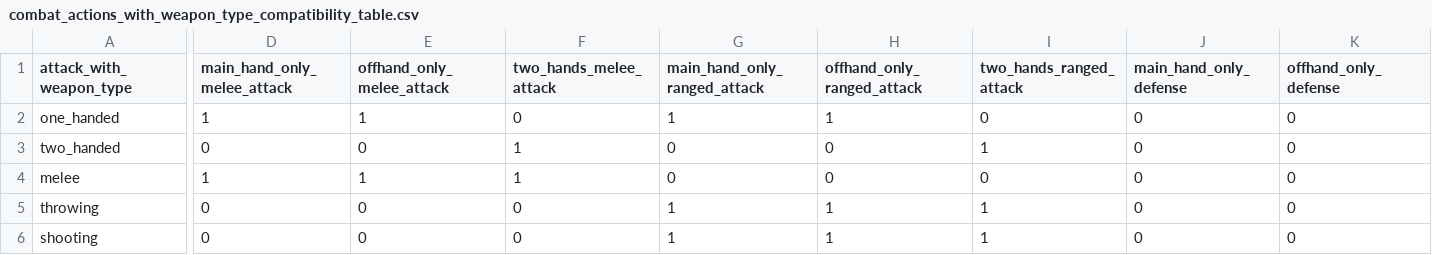
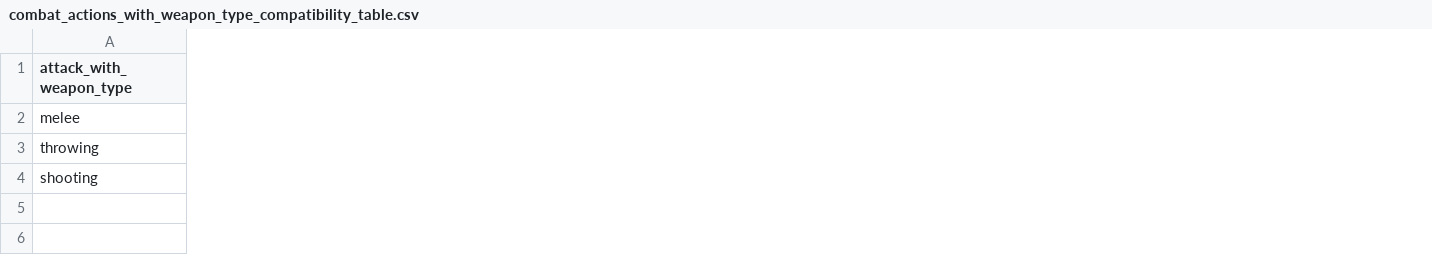
Before and after one commit to drdplusinfo/tables, a CSV file: DrdPlus/Tables/Actions/data/combat_actions_with_weapon_type_compatibility_table.csv, drawn as a sheet; only a part is shown, gaps mark what is left out; removed rows and columns are numbered as before the commit, all else as after; rows hold the shown columns only; the diff covers the shown part only; the diff names each change by its address in the sheet, - before the commit and + after, or states it on an @@ line.

```diff
--- a/DrdPlus/Tables/Actions/data/combat_actions_with_weapon_type_compatibility_table.csv
+++ b/DrdPlus/Tables/Actions/data/combat_actions_with_weapon_type_compatibility_table.csv
-column D (main_hand_only_melee_attack), rows 4-6: 1 | 0 | 0
-column E (offhand_only_melee_attack), rows 4-6: 1 | 0 | 0
-column F (two_hands_melee_attack), rows 4-6: 1 | 0 | 0
-column G (main_hand_only_ranged_attack), rows 4-6: 0 | 1 | 1
-column H (offhand_only_ranged_attack), rows 4-6: 0 | 1 | 1
-column I (two_hands_ranged_attack), rows 4-6: 0 | 1 | 1
-column J (main_hand_only_defense), rows 4-6: all 0
-column K (offhand_only_defense), rows 4-6: all 0
-row 2: one_handed | 1 | 1 | 0 | 1 | 1 | 0 | 0 | 0
-row 3: two_handed | 0 | 0 | 1 | 0 | 0 | 1 | 0 | 0
```
Also changed, not shown: 1 removed column elsewhere in this file, DrdPlus/Tables/Actions/data/combat_actions_compatibility.csv, 4 other files.
